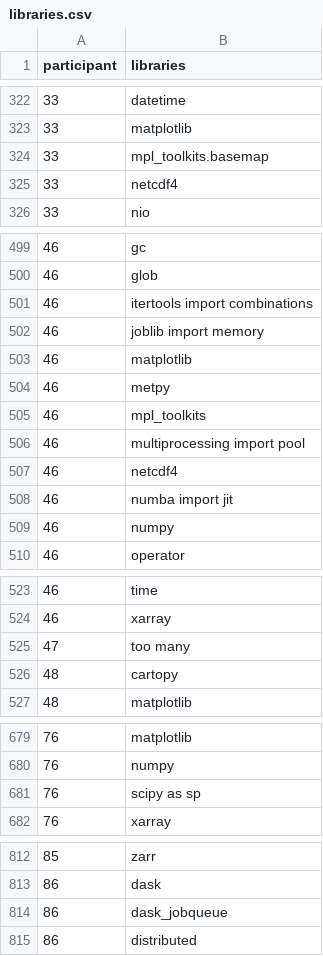
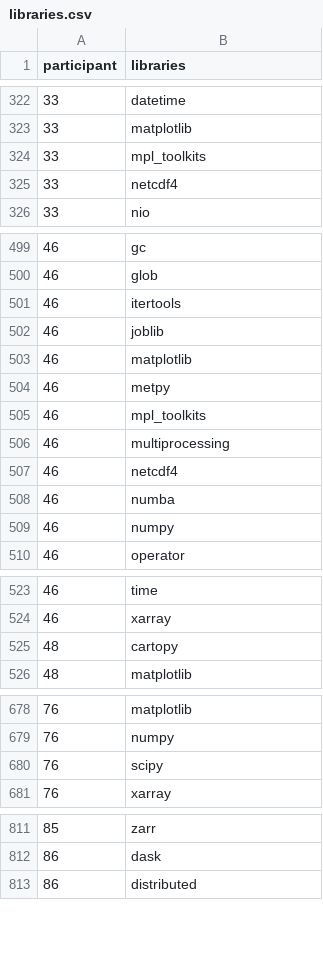
Before and after one commit to PyAOS/pyaos.github.io, a CSV file: census/libraries.csv, drawn as a sheet; only a part is shown, gaps mark what is left out; the diff covers the shown part only.

Commit message:
More clean data

```diff
--- a/census/libraries.csv
+++ b/census/libraries.csv
@@ -323,3 +323,3 @@ participant,libraries
 33,matplotlib
-33,mpl_toolkits.basemap
+33,mpl_toolkits
 33,netcdf4
@@ -500,4 +500,4 @@ participant,libraries
 46,glob
-46,itertools import combinations
-46,joblib import memory
+46,itertools
+46,joblib
 46,matplotlib
@@ -505,5 +505,5 @@ participant,libraries
 46,mpl_toolkits
-46,multiprocessing import pool
+46,multiprocessing
 46,netcdf4
-46,numba import jit
+46,numba
 46,numpy
@@ -524,3 +524,2 @@ participant,libraries
 46,xarray
-47,too many
 48,cartopy
@@ -680,3 +679,3 @@ participant,libraries
 76,numpy
-76,scipy as sp
+76,scipy
 76,xarray
@@ -813,3 +812,2 @@ participant,libraries
 86,dask
-86,dask_jobqueue
 86,distributed
```
Also changed, not shown: 1 edited cell elsewhere in this file, 7 other files.
